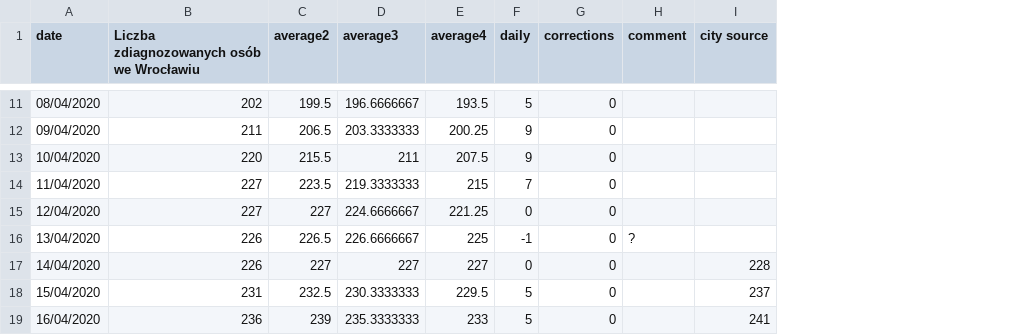
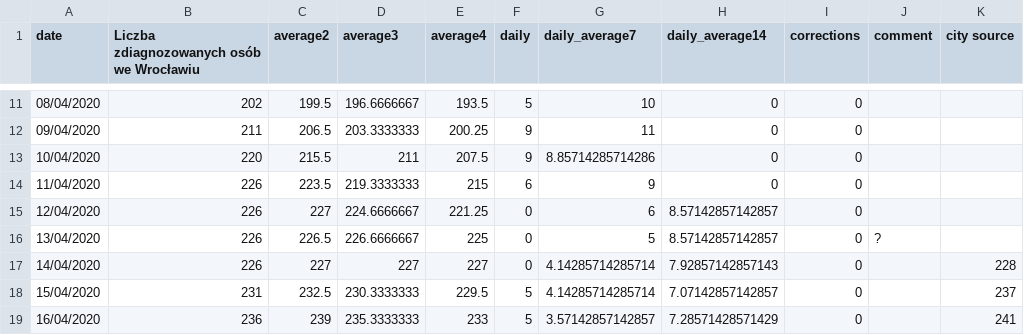
Before and after one commit to MOCOS-COVID19/postprocess-scripts, a CSV file: data/wroclaw_detections.csv, drawn as a sheet; only a part is shown, gaps mark what is left out; the diff covers the shown part only; the diff names each change by its address in the sheet, - before the commit and + after, or states it on an @@ line.

```diff
--- a/data/wroclaw_detections.csv
+++ b/data/wroclaw_detections.csv
+column G (daily_average7), rows 11-19: 10 | 11 | 8.85714285714286 | 9 | 6 | 5 | 4.14285714285714 | 4.14285714285714 | 3.57142857142857
+column H (daily_average14), rows 11-19: 0 | 0 | 0 | 0 | 8.57142857142857 | 8.57142857142857 | 7.92857142857143 | 7.07142857142857 | 7.28571428571429
-B14:B15: 227
+B14:B15: 226
-F14 (daily): 7
+F14 (daily): 6
-F16 (daily): -1
+F16 (daily): 0
```
Also changed, not shown: 14 added rows elsewhere in this file, data/pl_detections.csv.
